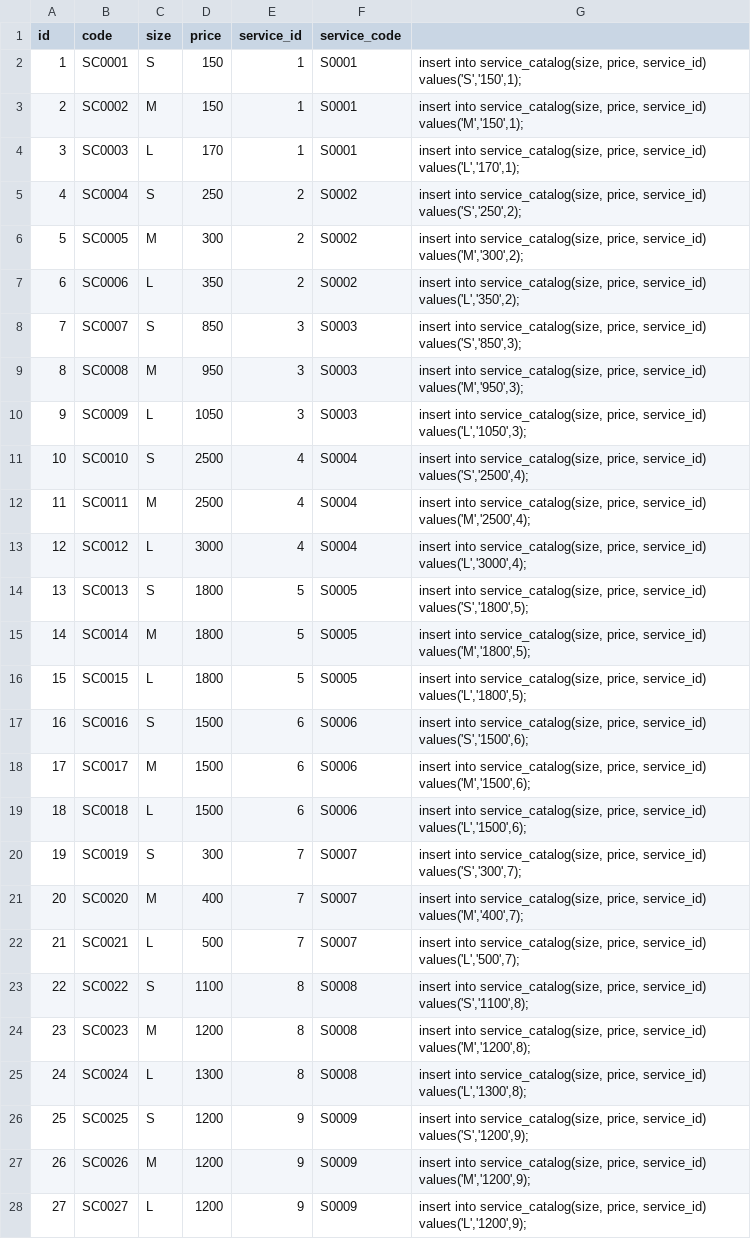
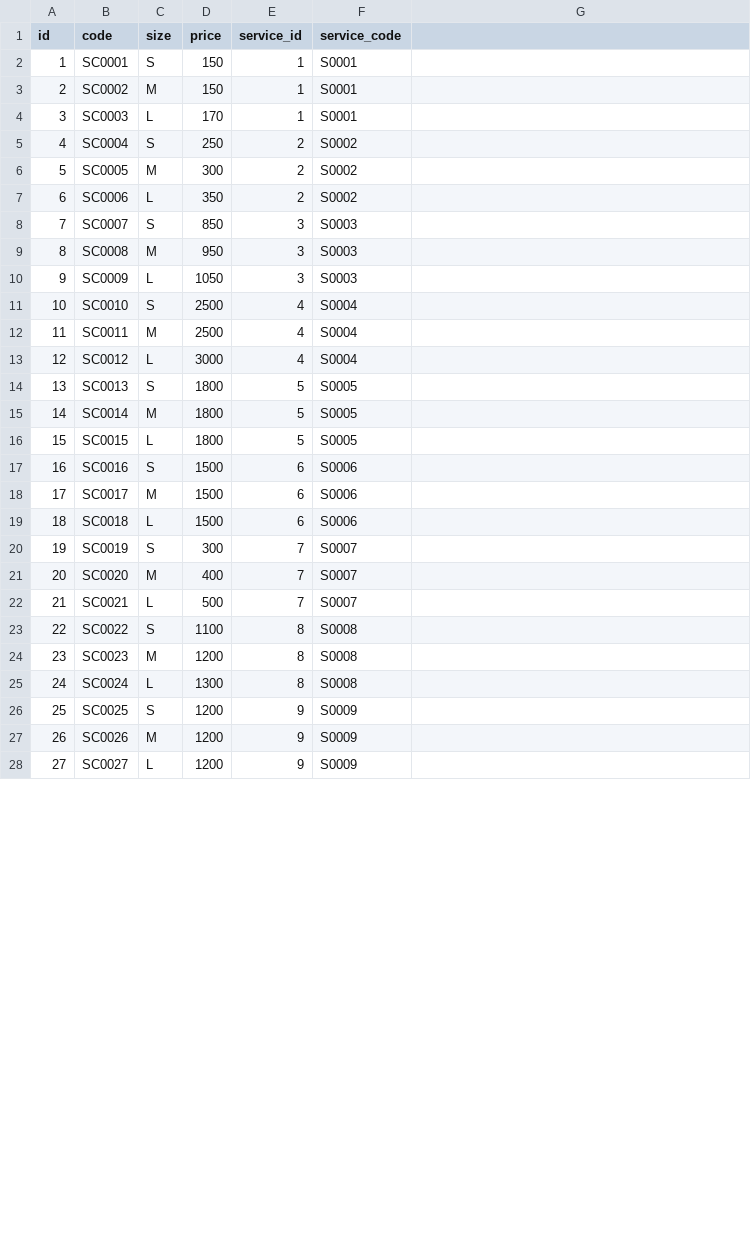
Before and after one commit to xuaanhaor/alpha-wash, a CSV file: src/main/resources/AlphaWash - service_catalog.csv, drawn as a sheet; only a part is shown; the diff covers the shown part only.

```diff
--- a/src/main/resources/AlphaWash - service_catalog.csv
+++ b/src/main/resources/AlphaWash - service_catalog.csv
@@ -1,28 +1,28 @@
 id,code,size,price,service_id,service_code,
-1,SC0001,S,150,1,S0001,"insert into service_catalog(size, price, service_id) values('S','150',1);"
-2,SC0002,M,150,1,S0001,"insert into service_catalog(size, price, service_id) values('M','150',1);"
-3,SC0003,L,170,1,S0001,"insert into service_catalog(size, price, service_id) values('L','170',1);"
-4,SC0004,S,250,2,S0002,"insert into service_catalog(size, price, service_id) values('S','250',2);"
-5,SC0005,M,300,2,S0002,"insert into service_catalog(size, price, service_id) values('M','300',2);"
-6,SC0006,L,350,2,S0002,"insert into service_catalog(size, price, service_id) values('L','350',2);"
-7,SC0007,S,850,3,S0003,"insert into service_catalog(size, price, service_id) values('S','850',3);"
-8,SC0008,M,950,3,S0003,"insert into service_catalog(size, price, service_id) values('M','950',3);"
-9,SC0009,L,1050,3,S0003,"insert into service_catalog(size, price, service_id) values('L','1050',3);"
-10,SC0010,S,2500,4,S0004,"insert into service_catalog(size, price, service_id) values('S','2500',4);"
-11,SC0011,M,2500,4,S0004,"insert into service_catalog(size, price, service_id) values('M','2500',4);"
-12,SC0012,L,3000,4,S0004,"insert into service_catalog(size, price, service_id) values('L','3000',4);"
-13,SC0013,S,1800,5,S0005,"insert into service_catalog(size, price, service_id) values('S','1800',5);"
-14,SC0014,M,1800,5,S0005,"insert into service_catalog(size, price, service_id) values('M','1800',5);"
-15,SC0015,L,1800,5,S0005,"insert into service_catalog(size, price, service_id) values('L','1800',5);"
-16,SC0016,S,1500,6,S0006,"insert into service_catalog(size, price, service_id) values('S','1500',6);"
-17,SC0017,M,1500,6,S0006,"insert into service_catalog(size, price, service_id) values('M','1500',6);"
-18,SC0018,L,1500,6,S0006,"insert into service_catalog(size, price, service_id) values('L','1500',6);"
-19,SC0019,S,300,7,S0007,"insert into service_catalog(size, price, service_id) values('S','300',7);"
-20,SC0020,M,400,7,S0007,"insert into service_catalog(size, price, service_id) values('M','400',7);"
-21,SC0021,L,500,7,S0007,"insert into service_catalog(size, price, service_id) values('L','500',7);"
-22,SC0022,S,1100,8,S0008,"insert into service_catalog(size, price, service_id) values('S','1100',8);"
-23,SC0023,M,1200,8,S0008,"insert into service_catalog(size, price, service_id) values('M','1200',8);"
-24,SC0024,L,1300,8,S0008,"insert into service_catalog(size, price, service_id) values('L','1300',8);"
-25,SC0025,S,1200,9,S0009,"insert into service_catalog(size, price, service_id) values('S','1200',9);"
-26,SC0026,M,1200,9,S0009,"insert into service_catalog(size, price, service_id) values('M','1200',9);"
-27,SC0027,L,1200,9,S0009,"insert into service_catalog(size, price, service_id) values('L','1200',9);"
+1,SC0001,S,150,1,S0001,
+2,SC0002,M,150,1,S0001,
+3,SC0003,L,170,1,S0001,
+4,SC0004,S,250,2,S0002,
+5,SC0005,M,300,2,S0002,
+6,SC0006,L,350,2,S0002,
+7,SC0007,S,850,3,S0003,
+8,SC0008,M,950,3,S0003,
+9,SC0009,L,1050,3,S0003,
+10,SC0010,S,2500,4,S0004,
+11,SC0011,M,2500,4,S0004,
+12,SC0012,L,3000,4,S0004,
+13,SC0013,S,1800,5,S0005,
+14,SC0014,M,1800,5,S0005,
+15,SC0015,L,1800,5,S0005,
+16,SC0016,S,1500,6,S0006,
+17,SC0017,M,1500,6,S0006,
+18,SC0018,L,1500,6,S0006,
+19,SC0019,S,300,7,S0007,
+20,SC0020,M,400,7,S0007,
+21,SC0021,L,500,7,S0007,
+22,SC0022,S,1100,8,S0008,
+23,SC0023,M,1200,8,S0008,
+24,SC0024,L,1300,8,S0008,
+25,SC0025,S,1200,9,S0009,
+26,SC0026,M,1200,9,S0009,
+27,SC0027,L,1200,9,S0009,
```
Also changed, not shown: 21 edited cells elsewhere in this file, src/main/resources/AlphaWash - service.csv, 19 other files.
